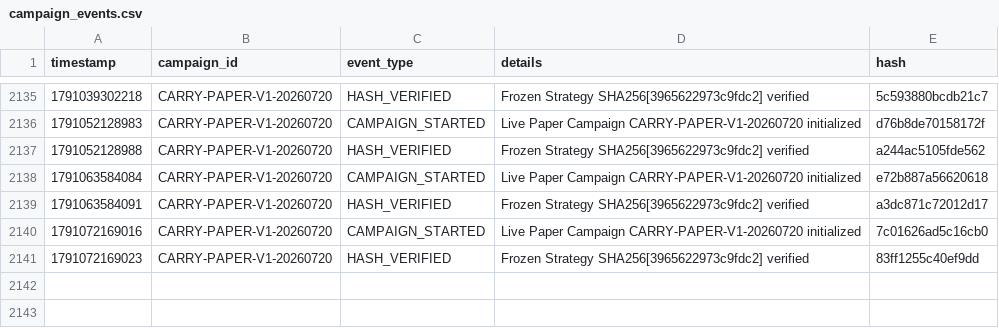
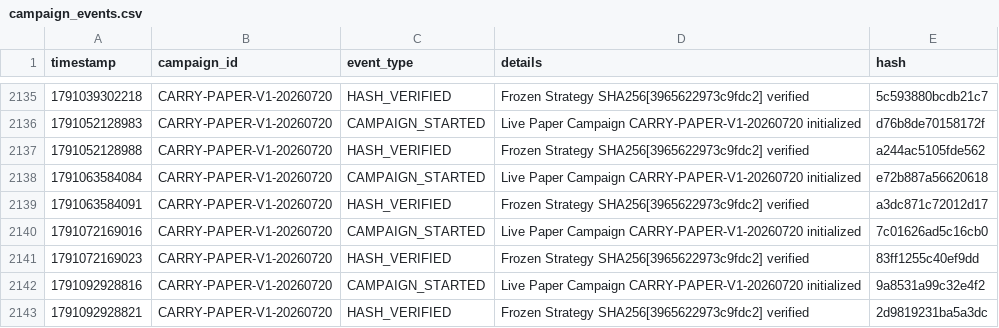
Before and after one commit to SaifAl-Sabaneh/Trading_AI_System, a CSV file: Trading_AI_System/database/campaign_events.csv, drawn as a sheet; only a part is shown, gaps mark what is left out; the diff names each change by its address in the sheet, - before the commit and + after, or states it on an @@ line.

```diff
--- a/Trading_AI_System/database/campaign_events.csv
+++ b/Trading_AI_System/database/campaign_events.csv
+row 2142: 1791092928816 | CARRY-PAPER-V1-20260720 | CAMPAIGN_STARTED | Live Paper Campaign CARRY-PAPER-V1-20260720 initialized | 9a8531a99c32e4f2
+row 2143: 1791092928821 | CARRY-PAPER-V1-20260720 | HASH_VERIFIED | Frozen Strategy SHA256[3965622973c9fdc2] verified | 2d9819231ba5a3dc
```
Also changed, not shown: 1 other file.
